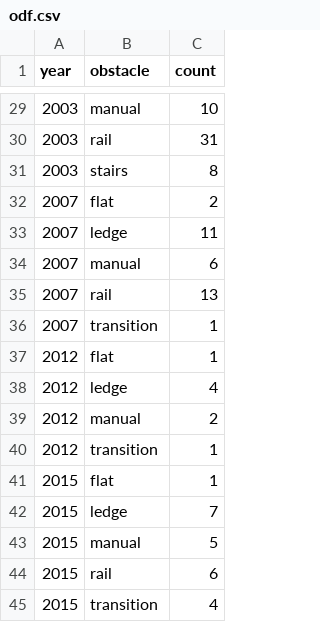
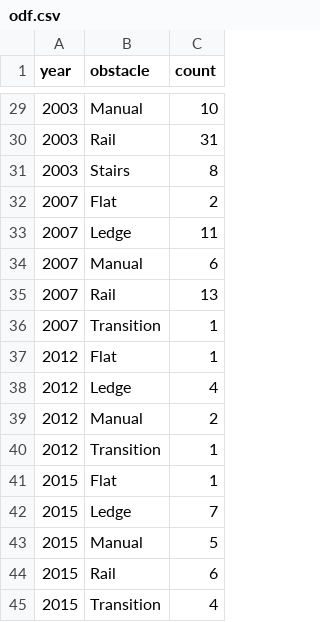
Before and after one commit to jwilber/koston_article, a CSV file: data/odf.csv, drawn as a sheet; only a part is shown, gaps mark what is left out; the diff covers the shown part only.

```diff
--- a/data/odf.csv
+++ b/data/odf.csv
@@ -29,17 +29,17 @@ year,obstacle,count
-2003,manual,10
-2003,rail,31
-2003,stairs,8
-2007,flat,2
-2007,ledge,11
-2007,manual,6
-2007,rail,13
-2007,transition,1
-2012,flat,1
-2012,ledge,4
-2012,manual,2
-2012,transition,1
-2015,flat,1
-2015,ledge,7
-2015,manual,5
-2015,rail,6
-2015,transition,4
+2003,Manual,10
+2003,Rail,31
+2003,Stairs,8
+2007,Flat,2
+2007,Ledge,11
+2007,Manual,6
+2007,Rail,13
+2007,Transition,1
+2012,Flat,1
+2012,Ledge,4
+2012,Manual,2
+2012,Transition,1
+2015,Flat,1
+2015,Ledge,7
+2015,Manual,5
+2015,Rail,6
+2015,Transition,4
```
Also changed, not shown: 27 edited cells elsewhere in this file, 3 other files.
